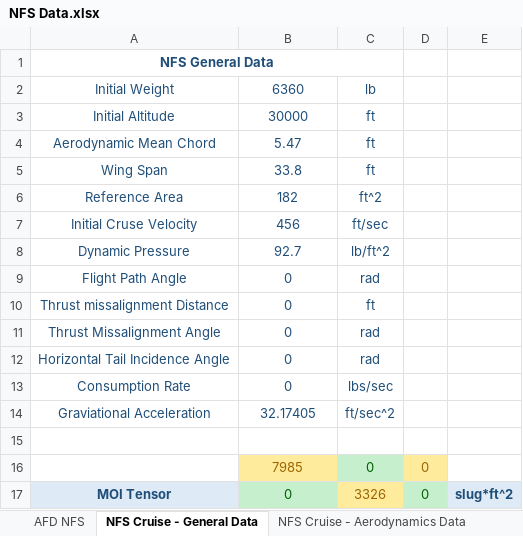
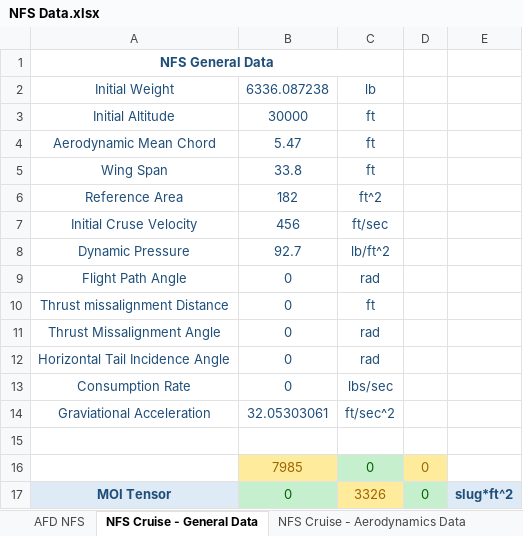
Before and after one commit to 1991nemo/AFDNFS, an Excel workbook: NFSData/NFS Data.xlsx, sheet NFS Cruise - General Data, drawn as a sheet; only a part is shown; values as stored, in another font and other column widths than the file's, no borders; table styles not drawn; the diff names each change by its address in the sheet, - before the commit and + after, or states it on an @@ line.

```diff
--- a/NFSData/NFS Data.xlsx (sheet NFS Cruise - General Data)
+++ b/NFSData/NFS Data.xlsx (sheet NFS Cruise - General Data)
-B2: 6360
+B2: 6336.087238
-B14: 32.17405
+B14: 32.05303061
```
Also changed, not shown: 37 other files.
